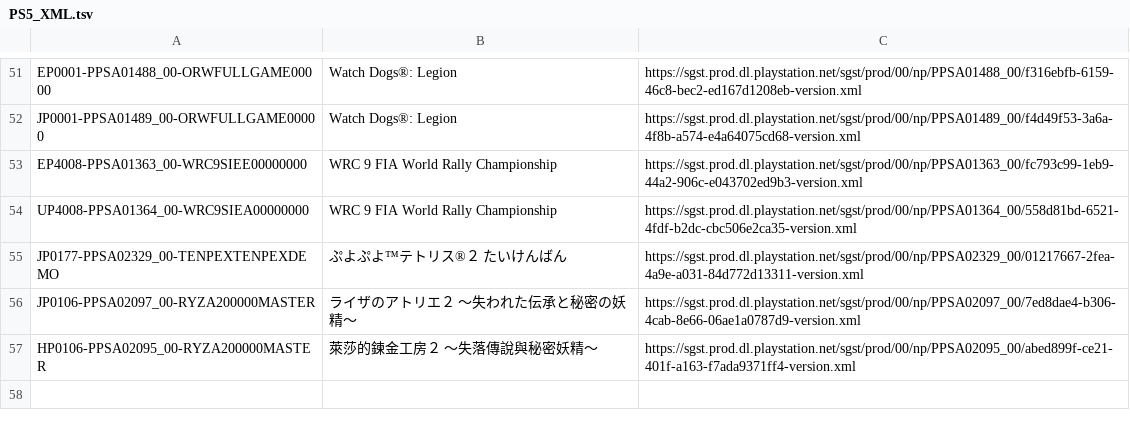
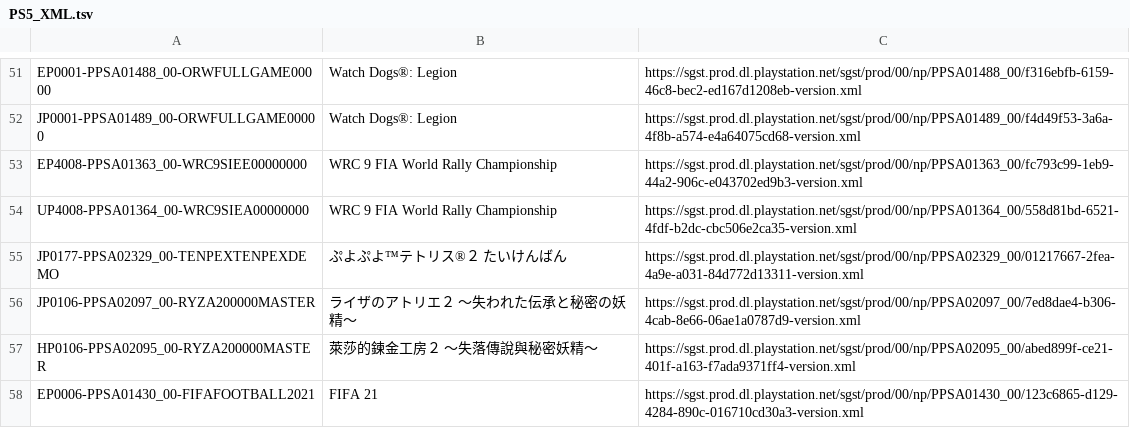
Before and after one commit to 1jtp8sobiu/ps5-pkg, a TSV file: PS5_XML.tsv, drawn as a sheet; only a part is shown, gaps mark what is left out; the diff names each change by its address in the sheet, - before the commit and + after, or states it on an @@ line.

```diff
--- a/PS5_XML.tsv
+++ b/PS5_XML.tsv
+row 58: EP0006-PPSA01430_00-FIFAFOOTBALL2021 | FIFA 21 | https://sgst.prod.dl.playstation.net/sgst/prod/00/np/PPSA01430_00/123c6865-d129-4284-890c-016710cd30a3-version.xml
```
Also changed, not shown: 3 other files.
